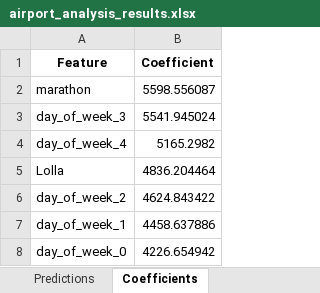
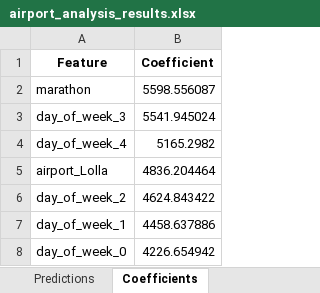
Before and after one commit to hantaoxiao/ridership_prediction, an Excel workbook: Output/airport_analysis_results.xlsx, sheet Coefficients, drawn as a sheet; only a part is shown; values as stored, in another font and other column widths than the file's, no borders; the diff names each change by its address in the sheet, - before the commit and + after, or states it on an @@ line.

```diff
--- a/Output/airport_analysis_results.xlsx (sheet Coefficients)
+++ b/Output/airport_analysis_results.xlsx (sheet Coefficients)
-A5 (Feature): Lolla
+A5 (Feature): airport_Lolla
```
Also changed, not shown: sheet Predictions, Output/addison_analysis_results.xlsx, Output/grantpark_analysis_results.xlsx, 2 other files.
